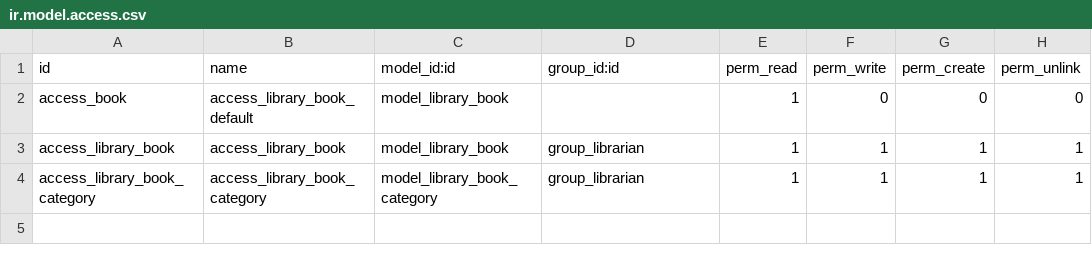
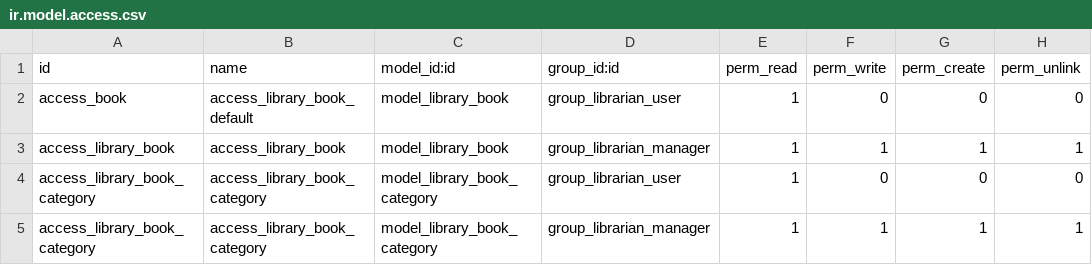
Before and after one commit to eriklehnsher/odoo-pracs, a CSV file: addons_custom/my_library/security/ir.model.access.csv, drawn as a sheet.

```diff
--- a/addons_custom/my_library/security/ir.model.access.csv
+++ b/addons_custom/my_library/security/ir.model.access.csv
@@ -1,4 +1,5 @@
 id,name,model_id:id,group_id:id,perm_read,perm_write,perm_create,perm_unlink
-access_book,access_library_book_default,model_library_book,,1,0,0,0
-access_library_book,access_library_book,model_library_book,group_librarian,1,1,1,1
-access_library_book_category,access_library_book_category,model_library_book_category,group_librarian,1,1,1,1
+access_book,access_library_book_default,model_library_book,group_librarian_user,1,0,0,0
+access_library_book,access_library_book,model_library_book,group_librarian_manager,1,1,1,1
+access_library_book_category,access_library_book_category,model_library_book_category,group_librarian_user,1,0,0,0
+access_library_book_category,access_library_book_category,model_library_book_category,group_librarian_manager,1,1,1,1
```
Also changed, not shown: 8 other files.
